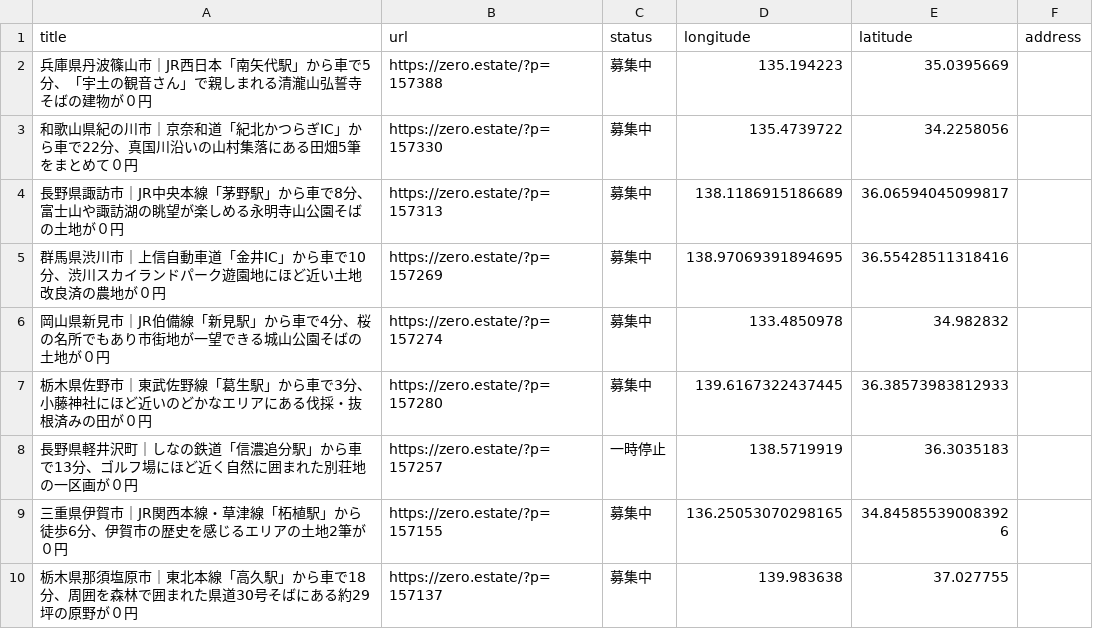
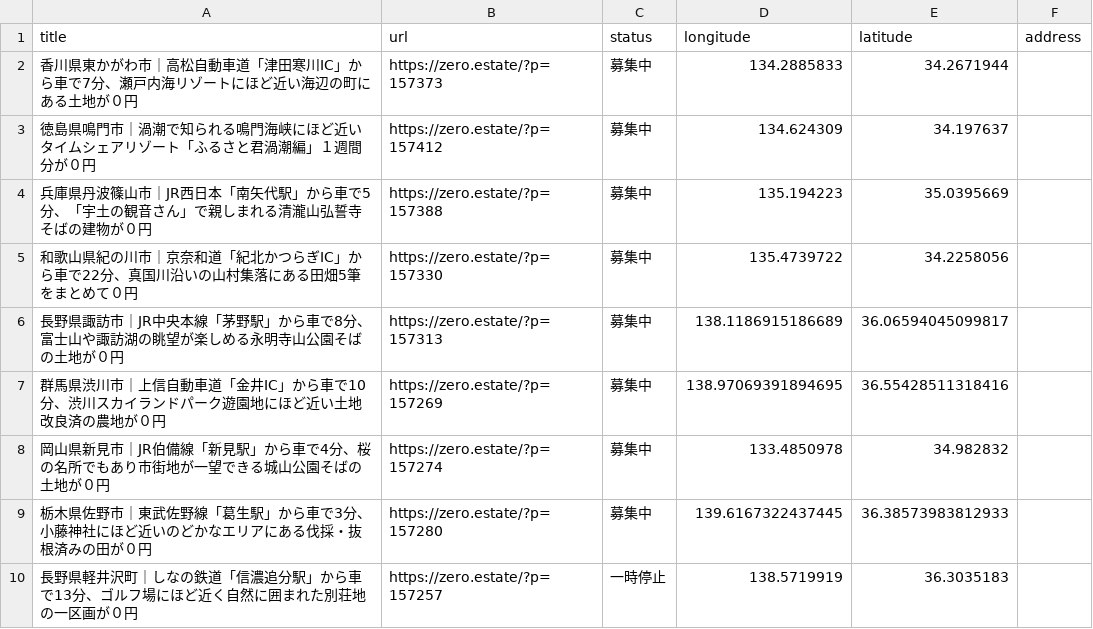
Before and after one commit to 5ym/zero-owner, a CSV file: map.csv, drawn as a sheet; only a part is shown; the shorter side is filled out with more unchanged rows; the diff names each change by its address in the sheet, - before the commit and + after, or states it on an @@ line.

```diff
--- a/map.csv
+++ b/map.csv
+row 2: 香川県東かがわ市｜高松自動車道「津田寒川IC」から車で7分、瀬戸内海リゾートにほど近い海辺の町にある土地が０円 | https://zero.estate/?p=157373 | 募集中 | 134.2885833 | 34.2671944
+row 3: 徳島県鳴門市｜渦潮で知られる鳴門海峡にほど近いタイムシェアリゾート「ふるさと君渦潮編」１週間分が０円 | https://zero.estate/?p=157412 | 募集中 | 134.624309 | 34.197637
```
